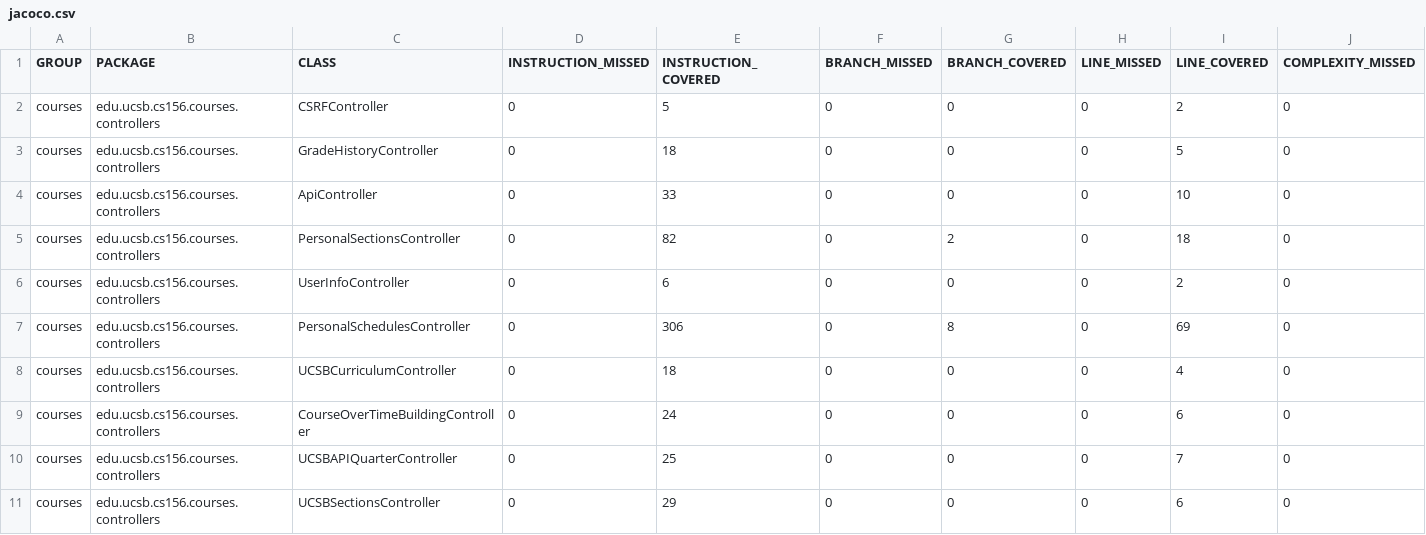
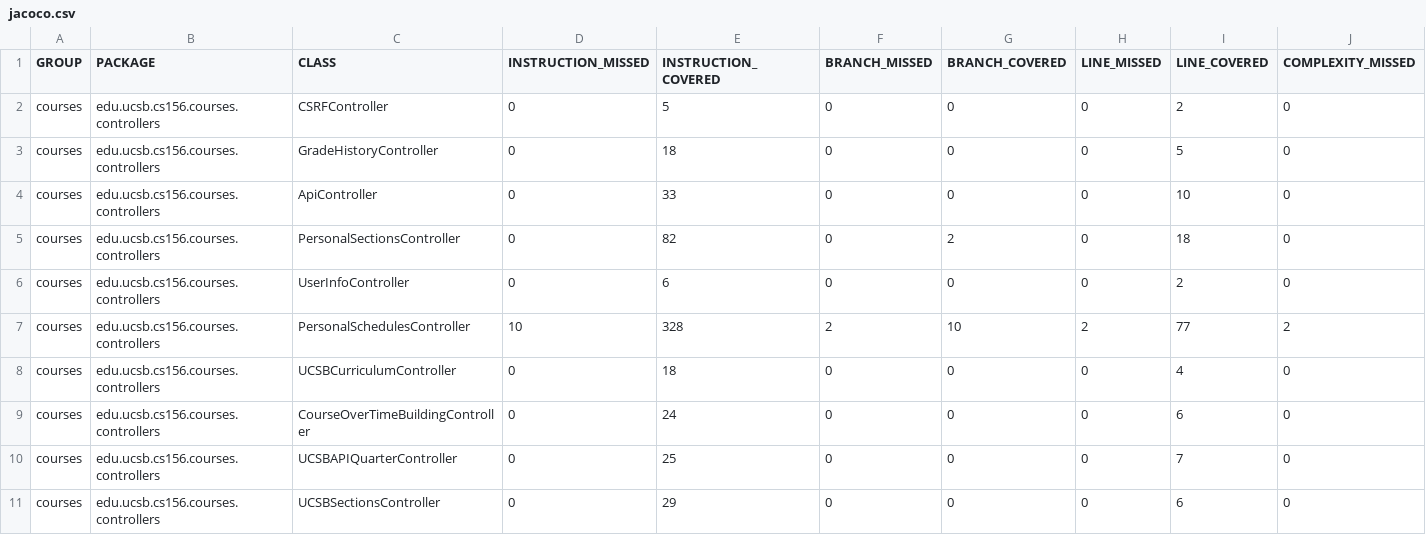
Before and after one commit to ucsb-cs156-f24/proj-courses-f24-04, a CSV file: jacoco/jacoco.csv, drawn as a sheet; only a part is shown; the diff names each change by its address in the sheet, - before the commit and + after, or states it on an @@ line.

```diff
--- a/jacoco/jacoco.csv
+++ b/jacoco/jacoco.csv
-D7 (INSTRUCTION_MISSED): 0
+D7 (INSTRUCTION_MISSED): 10
-E7 (INSTRUCTION_COVERED): 306
+E7 (INSTRUCTION_COVERED): 328
-F7 (BRANCH_MISSED): 0
+F7 (BRANCH_MISSED): 2
-G7 (BRANCH_COVERED): 8
+G7 (BRANCH_COVERED): 10
-H7 (LINE_MISSED): 0
+H7 (LINE_MISSED): 2
-I7 (LINE_COVERED): 69
+I7 (LINE_COVERED): 77
-J7 (COMPLEXITY_MISSED): 0
+J7 (COMPLEXITY_MISSED): 2
```
Also changed, not shown: 7 other files.
